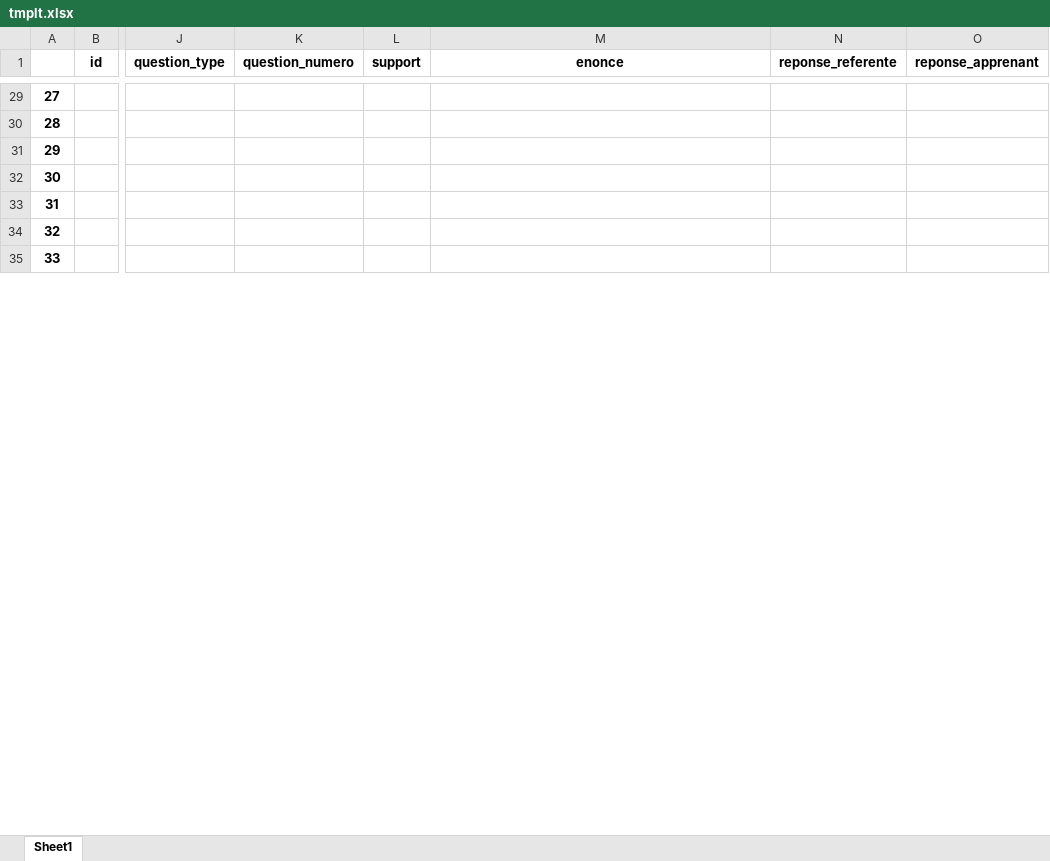
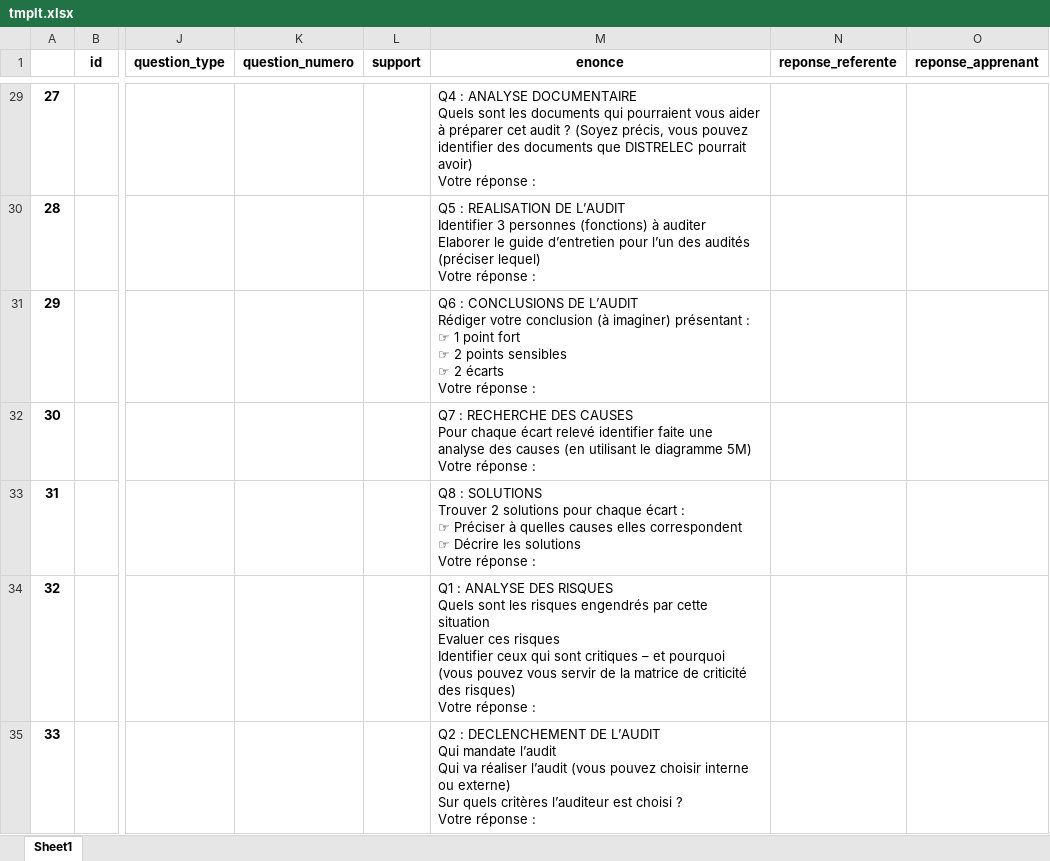
Before and after one commit to meminiainazo/GoodGrades_full, an Excel workbook: tmplt.xlsx, sheet Sheet1, drawn as a sheet; only a part is shown, gaps mark what is left out; values as stored, in another font and other column widths than the file's, no borders; ↵ is a line break in a cell; the diff covers the shown part only; the diff names each change by its address in the sheet, - before the commit and + after, or states it on an @@ line.

```diff
--- a/tmplt.xlsx (sheet Sheet1)
+++ b/tmplt.xlsx (sheet Sheet1)
-M29 (enonce): (empty)
+M29 (enonce): Q4 : ANALYSE DOCUMENTAIRE ↵ Quels sont les documents qui pourraient vous aider à préparer cet audit ? (Soyez précis, vous pouvez identifier des documents que DISTRELEC pourrait avoir) ↵ Votre réponse :
-M30 (enonce): (empty)
+M30 (enonce): Q5 : REALISATION DE L’AUDIT ↵ Identifier 3 personnes (fonctions) à auditer ↵ Elaborer le guide d’entretien pour l’un des audités (préciser lequel) ↵ Votre réponse :
-M31 (enonce): (empty)
+M31 (enonce): Q6 : CONCLUSIONS DE L’AUDIT ↵ Rédiger votre conclusion (à imaginer) présentant : ↵ ☞ 1 point fort ↵ ☞ 2 points sensibles ↵ ☞ 2 écarts ↵ Votre réponse :
-M32 (enonce): (empty)
+M32 (enonce): Q7 : RECHERCHE DES CAUSES ↵ Pour chaque écart relevé identifier faite une analyse des causes (en utilisant le diagramme 5M) ↵ Votre réponse :
-M33 (enonce): (empty)
+M33 (enonce): Q8 : SOLUTIONS ↵ Trouver 2 solutions pour chaque écart : ↵ ☞ Préciser à quelles causes elles correspondent ↵ ☞ Décrire les solutions ↵ Votre réponse :
-M34 (enonce): (empty)
+M34 (enonce): Q1 : ANALYSE DES RISQUES ↵ Quels sont les risques engendrés par cette situation ↵ Evaluer ces risques ↵ Identifier ceux qui sont critiques – et pourquoi (vous pouvez vous servir de la matrice de criticité des risques) ↵ Votre réponse :
-M35 (enonce): (empty)
+M35 (enonce): Q2 : DECLENCHEMENT DE L’AUDIT ↵ Qui mandate l’audit ↵ Qui va réaliser l’audit (vous pouvez choisir interne ou externe) ↵ Sur quels critères l’auditeur est choisi ? ↵ Votre réponse :
```
Also changed, not shown: 241 edited cells elsewhere in this sheet, 6 other files.
